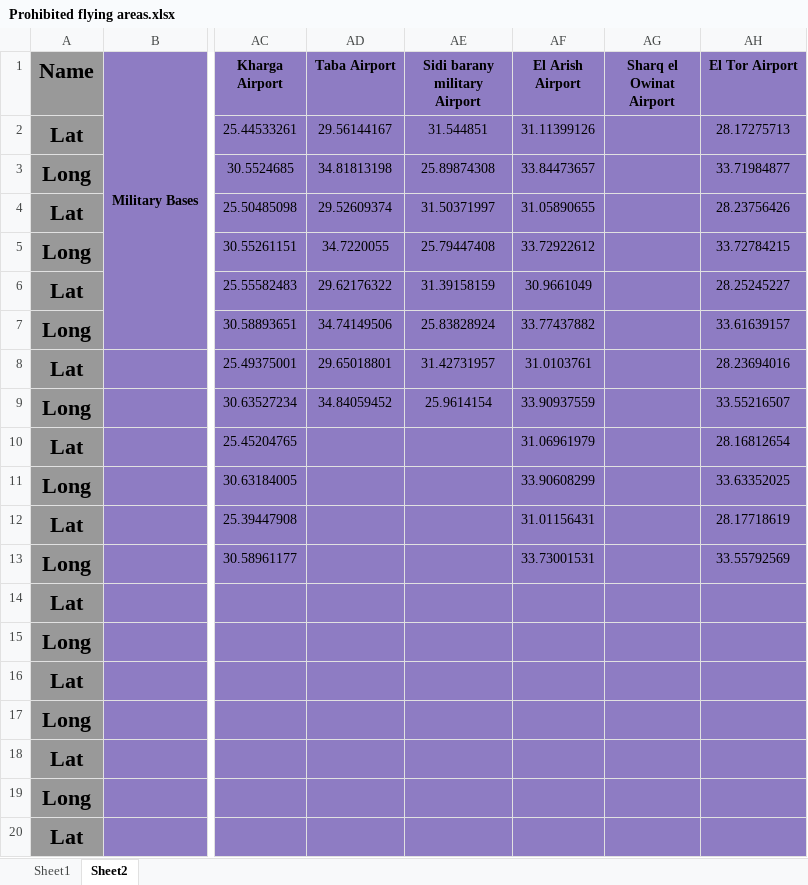
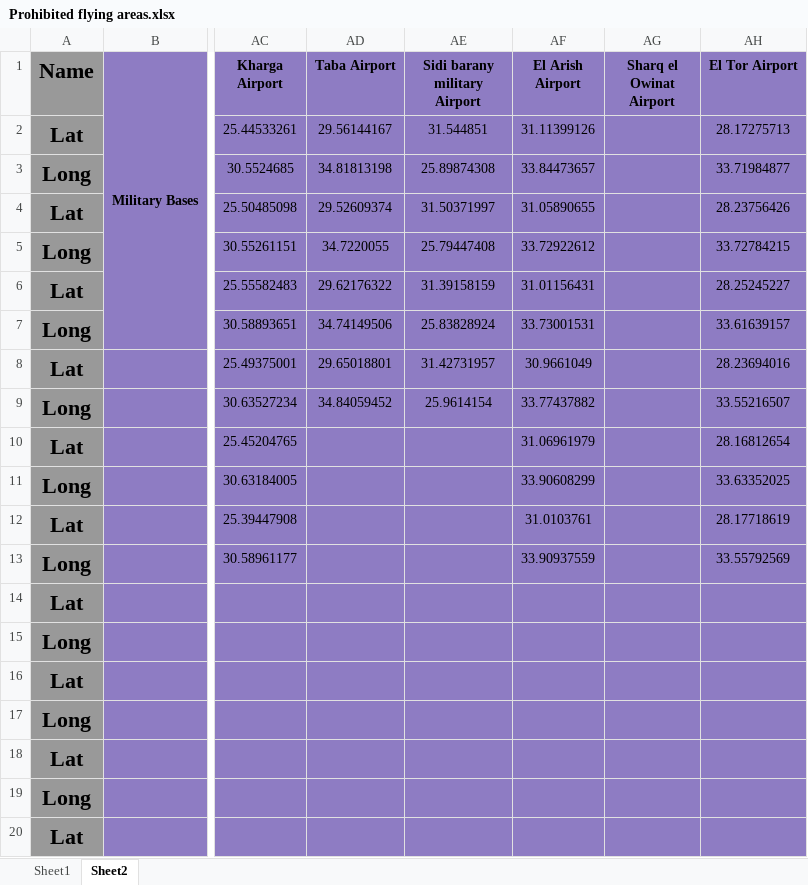
Before and after one commit to MokhtarSamehh/UAV_Medical_Supply_System_GP, an Excel workbook: Prohibited flying areas.xlsx, sheet Sheet2, drawn as a sheet; only a part is shown, gaps mark what is left out; values as stored, in another font and other column widths than the file's, no borders; the diff names each change by its address in the sheet, - before the commit and + after, or states it on an @@ line.

```diff
--- a/Prohibited flying areas.xlsx (sheet Sheet2)
+++ b/Prohibited flying areas.xlsx (sheet Sheet2)
-AF6 (El Arish Airport): 30.9661049
+AF6 (El Arish Airport): 31.01156431
-AF7 (El Arish Airport): 33.77437882
+AF7 (El Arish Airport): 33.73001531
-AF8 (El Arish Airport): 31.0103761
+AF8 (El Arish Airport): 30.9661049
-AF9 (El Arish Airport): 33.90937559
+AF9 (El Arish Airport): 33.77437882
-AF12 (El Arish Airport): 31.01156431
+AF12 (El Arish Airport): 31.0103761
-AF13 (El Arish Airport): 33.73001531
+AF13 (El Arish Airport): 33.90937559
```
Also changed, not shown: sheet Sheet1, 2 other files.
